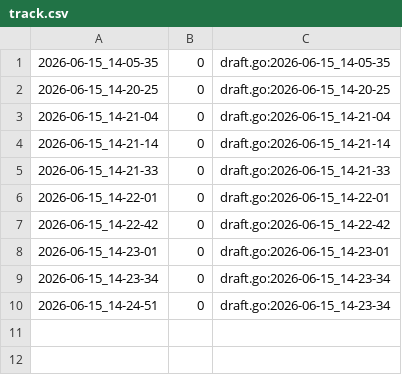
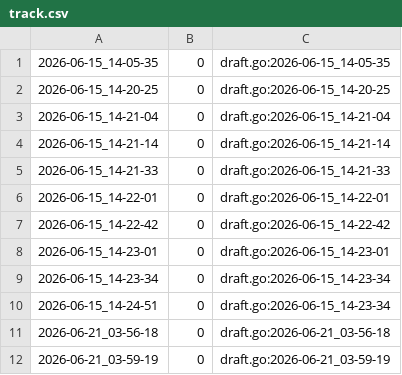
Before and after one commit to qxcode-course/fup-dd-playground-arthuzzz, a CSV file: .tko/track/fup@castelos/track.csv, drawn as a sheet; the diff names each change by its address in the sheet, - before the commit and + after, or states it on an @@ line.

```diff
--- a/.tko/track/fup@castelos/track.csv
+++ b/.tko/track/fup@castelos/track.csv
+row 11: 2026-06-21_03-56-18 | 0 | draft.go:2026-06-21_03-56-18
+row 12: 2026-06-21_03-59-19 | 0 | draft.go:2026-06-21_03-59-19
```
Also changed, not shown: .tko/track/fup@poco/track.csv, .tko/track/fup@vet_iii/track.csv, 37 other files.
